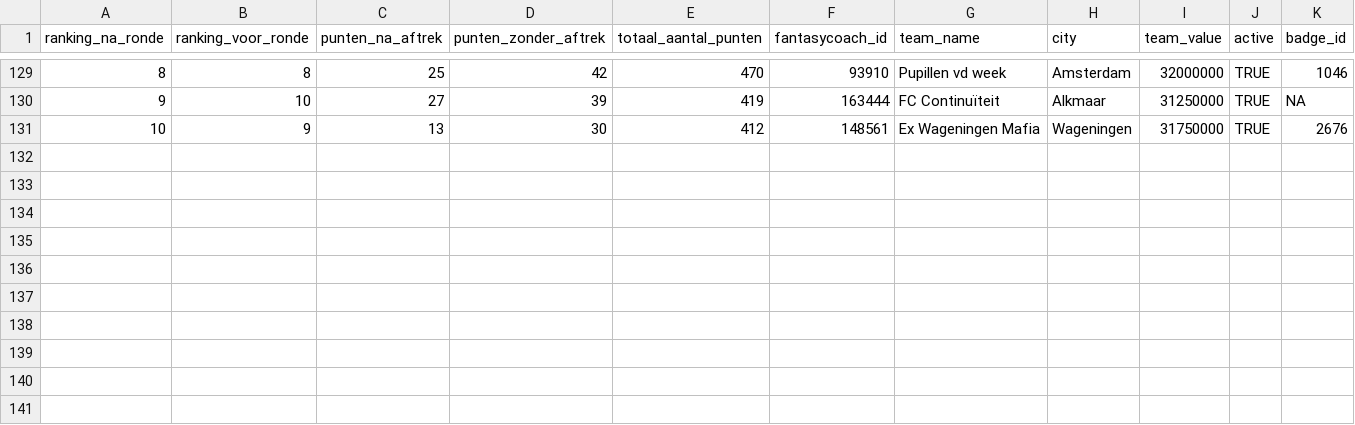
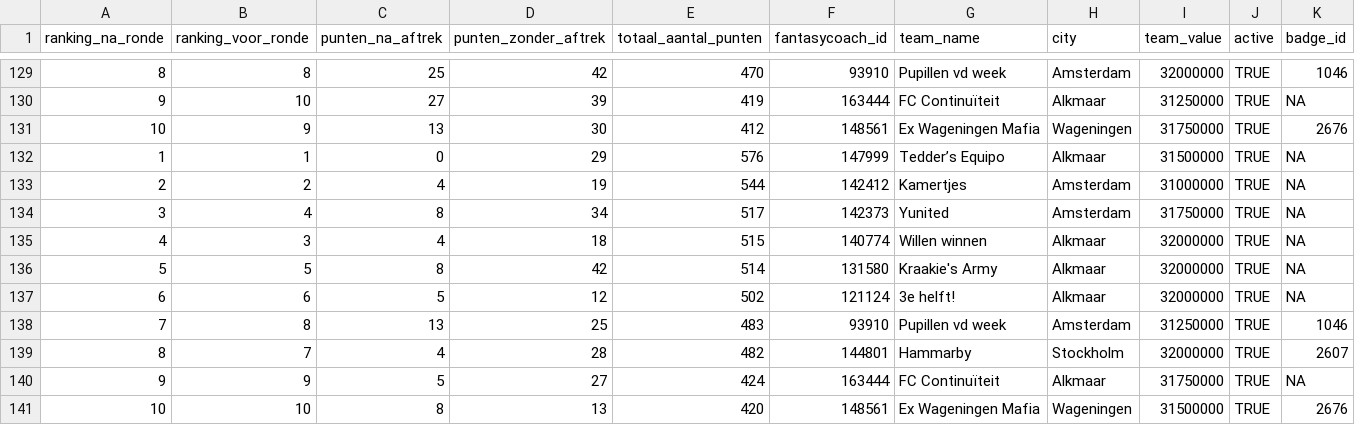
Before and after one commit to rubensan19/cvhj-scraper, a CSV file: data/alle_rondes.csv, drawn as a sheet; only a part is shown, gaps mark what is left out; rows hold the shown columns only; the diff names each change by its address in the sheet, - before the commit and + after, or states it on an @@ line.

```diff
--- a/data/alle_rondes.csv
+++ b/data/alle_rondes.csv
+row 132: 1 | 1 | 0 | 29 | 576 | 147999 | Tedder’s Equipo | Alkmaar | 31500000 | TRUE | NA
+row 133: 2 | 2 | 4 | 19 | 544 | 142412 | Kamertjes | Amsterdam | 31000000 | TRUE | NA
+row 134: 3 | 4 | 8 | 34 | 517 | 142373 | Yunited | Amsterdam | 31750000 | TRUE | NA
+row 135: 4 | 3 | 4 | 18 | 515 | 140774 | Willen winnen | Alkmaar | 32000000 | TRUE | NA
+row 136: 5 | 5 | 8 | 42 | 514 | 131580 | Kraakie's Army | Alkmaar | 32000000 | TRUE | NA
+row 137: 6 | 6 | 5 | 12 | 502 | 121124 | 3e helft! | Alkmaar | 32000000 | TRUE | NA
+row 138: 7 | 8 | 13 | 25 | 483 | 93910 | Pupillen vd week | Amsterdam | 31250000 | TRUE | 1046
+row 139: 8 | 7 | 4 | 28 | 482 | 144801 | Hammarby | Stockholm | 32000000 | TRUE | 2607
+row 140: 9 | 9 | 5 | 27 | 424 | 163444 | FC Continuïteit | Alkmaar | 31750000 | TRUE | NA
+row 141: 10 | 10 | 8 | 13 | 420 | 148561 | Ex Wageningen Mafia | Wageningen | 31500000 | TRUE | 2676
```
